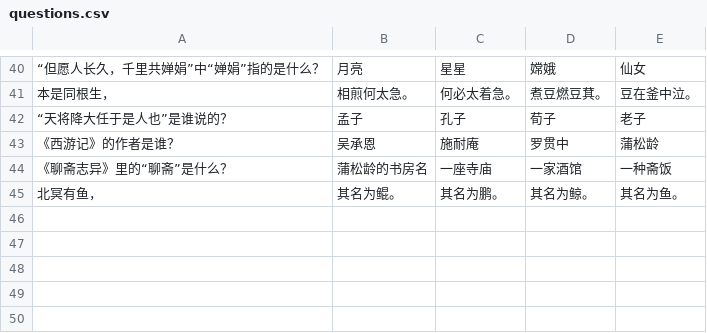
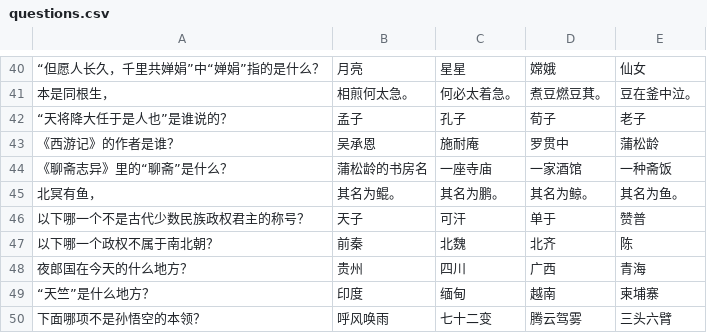
Before and after one commit to MrWengKB/CLAdventure, a CSV file: questions.csv, drawn as a sheet; only a part is shown, gaps mark what is left out; the diff names each change by its address in the sheet, - before the commit and + after, or states it on an @@ line.

```diff
--- a/questions.csv
+++ b/questions.csv
+row 46: 以下哪一个不是古代少数民族政权君主的称号？ | 天子 | 可汗 | 单于 | 赞普
+row 47: 以下哪一个政权不属于南北朝？ | 前秦 | 北魏 | 北齐 | 陈
+row 48: 夜郎国在今天的什么地方？ | 贵州 | 四川 | 广西 | 青海
+row 49: “天竺”是什么地方？ | 印度 | 缅甸 | 越南 | 柬埔寨
+row 50: 下面哪项不是孙悟空的本领？ | 呼风唤雨 | 七十二变 | 腾云驾雾 | 三头六臂
```
